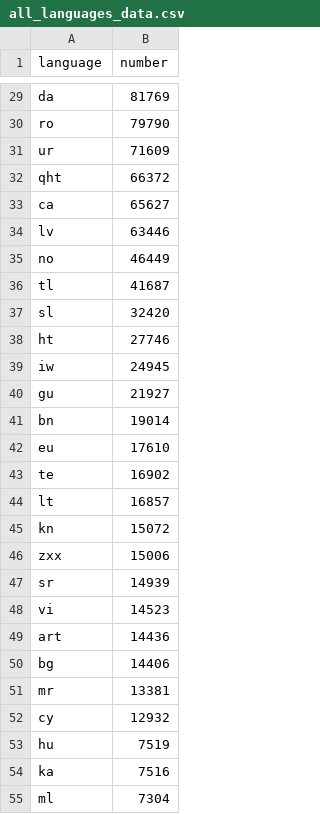
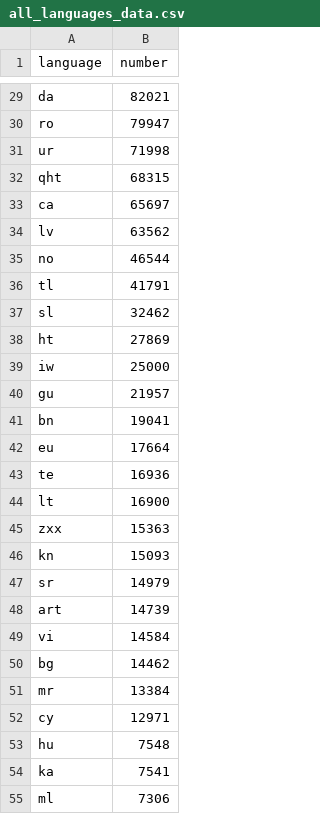
Before and after one commit to alexdrk14/RussiaUkraineWar, a CSV file: data/all_languages_data.csv, drawn as a sheet; only a part is shown, gaps mark what is left out; removed rows and columns are numbered as before the commit, all else as after; the diff covers the shown part only; the diff names each change by its address in the sheet, - before the commit and + after, or states it on an @@ line.

```diff
--- a/data/all_languages_data.csv
+++ b/data/all_languages_data.csv
-B29 (number): 81769
+B29 (number): 82021
-B30 (number): 79790
+B30 (number): 79947
-B31 (number): 71609
+B31 (number): 71998
-B32 (number): 66372
+B32 (number): 68315
-B33 (number): 65627
+B33 (number): 65697
-B34 (number): 63446
+B34 (number): 63562
-B35 (number): 46449
+B35 (number): 46544
-B36 (number): 41687
+B36 (number): 41791
-B37 (number): 32420
+B37 (number): 32462
-B38 (number): 27746
+B38 (number): 27869
-B39 (number): 24945
+B39 (number): 25000
-B40 (number): 21927
+B40 (number): 21957
-B41 (number): 19014
+B41 (number): 19041
-B42 (number): 17610
+B42 (number): 17664
-B43 (number): 16902
+B43 (number): 16936
-B44 (number): 16857
+B44 (number): 16900
-row 45: kn | 15072
-B45 (number): 15006
+B45 (number): 15363
+row 46: kn | 15093
-B47 (number): 14939
+B47 (number): 14979
-row 48: vi | 14523
-B48 (number): 14436
+B48 (number): 14739
+row 49: vi | 14584
-B50 (number): 14406
+B50 (number): 14462
-B51 (number): 13381
+B51 (number): 13384
-B52 (number): 12932
+B52 (number): 12971
-B53 (number): 7519
+B53 (number): 7548
-B54 (number): 7516
+B54 (number): 7541
-B55 (number): 7304
+B55 (number): 7306
```
Also changed, not shown: 39 edited cells elsewhere in this file, data/daily_hashtags.csv, data/daily_lang.csv, 3 other files.
